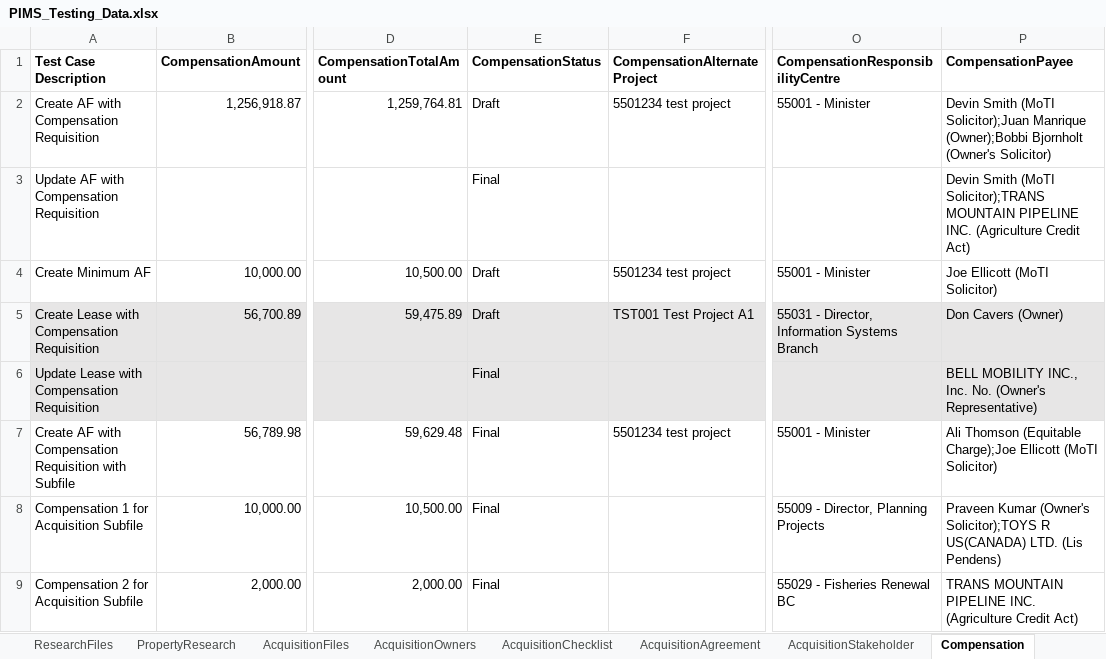
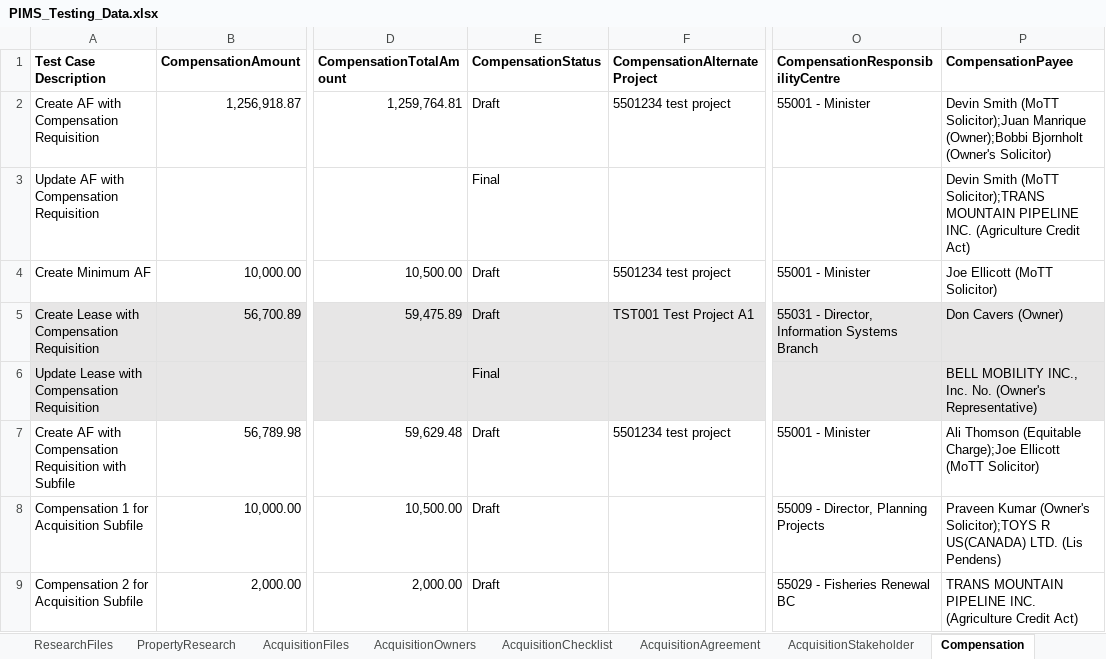
Before and after one commit to bcgov/PSP, an Excel workbook: testing/PIMS.Tests.Automation/Data/PIMS_Testing_Data.xlsx, sheet Compensation, drawn as a sheet; only a part is shown, gaps mark what is left out; values as stored, in another font and other column widths than the file's, no borders; the diff names each change by its address in the sheet, - before the commit and + after, or states it on an @@ line.

```diff
--- a/testing/PIMS.Tests.Automation/Data/PIMS_Testing_Data.xlsx (sheet Compensation)
+++ b/testing/PIMS.Tests.Automation/Data/PIMS_Testing_Data.xlsx (sheet Compensation)
-P2 (CompensationPayee): Devin Smith (MoTI Solicitor);Juan Manrique…
+P2 (CompensationPayee): Devin Smith (MoTT Solicitor);Juan Manrique…
-P3 (CompensationPayee): Devin Smith (MoTI Solicitor);TRANS MOUNTAIN…
+P3 (CompensationPayee): Devin Smith (MoTT Solicitor);TRANS MOUNTAIN…
-P4 (CompensationPayee): Joe Ellicott (MoTI Solicitor)
+P4 (CompensationPayee): Joe Ellicott (MoTT Solicitor)
-E7:E9 (CompensationStatus): Final
+E7:E9 (CompensationStatus): Draft
-P7 (CompensationPayee): …Charge);Joe Ellicott (MoTI Solicitor)
+P7 (CompensationPayee): …Charge);Joe Ellicott (MoTT Solicitor)
```
Also changed, not shown: sheet SearchProperties, sheet AcquisitionFiles, sheet Leases, sheet Takes, sheet DispositionFiles, sheet ResearchFiles, 1 more sheet, 37 other files.
